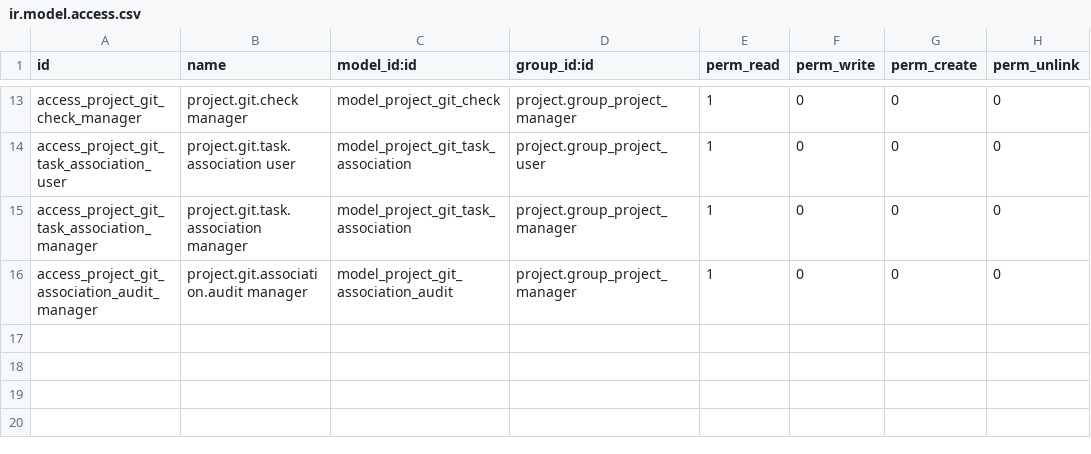
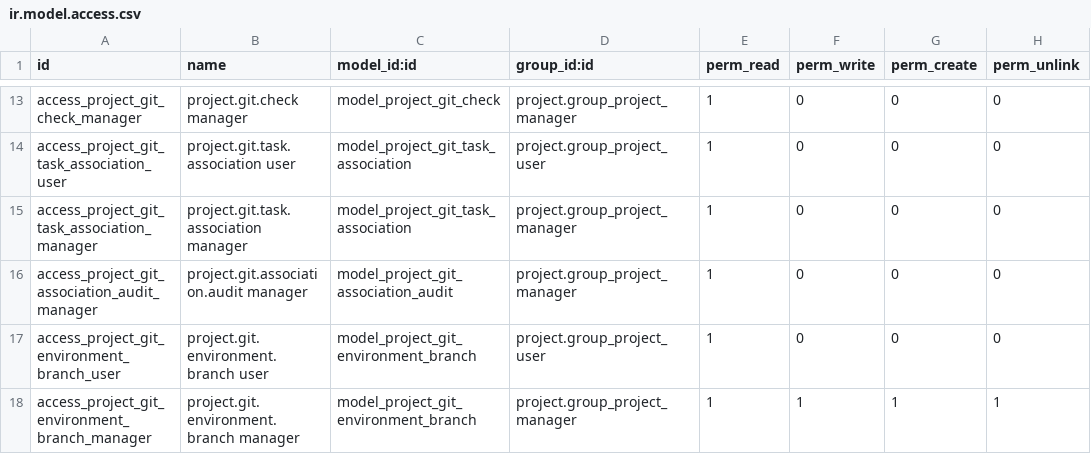
Before and after one commit to vice-magus-faolan/odoo-agile-delivery, a CSV file: addons/project_agile_git/security/ir.model.access.csv, drawn as a sheet; only a part is shown, gaps mark what is left out.

Commit message:
feat(git): show caller-visible historical environment merges

```diff
--- a/addons/project_agile_git/security/ir.model.access.csv
+++ b/addons/project_agile_git/security/ir.model.access.csv
@@ -16 +16,3 @@ access_project_git_task_association_manager,project.git.task.association manager
 access_project_git_association_audit_manager,project.git.association.audit manager,model_project_git_association_audit,project.group_project_manager,1,0,0,0
+access_project_git_environment_branch_user,project.git.environment.branch user,model_project_git_environment_branch,project.group_project_user,1,0,0,0
+access_project_git_environment_branch_manager,project.git.environment.branch manager,model_project_git_environment_branch,project.group_project_manager,1,1,1,1
```
Also changed, not shown: 14 other files.
